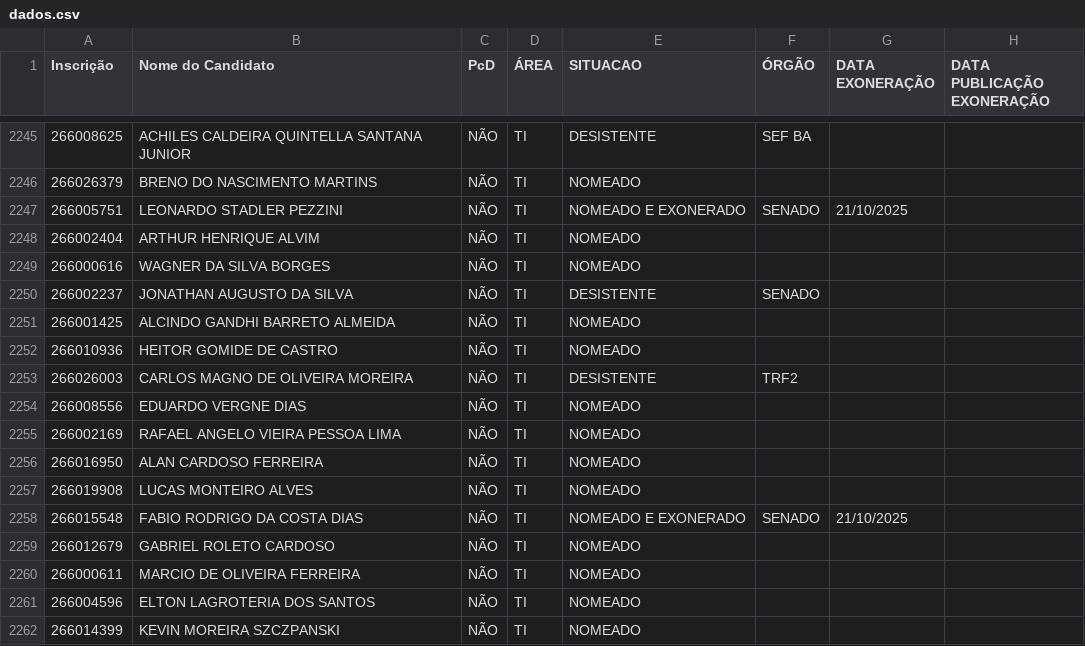
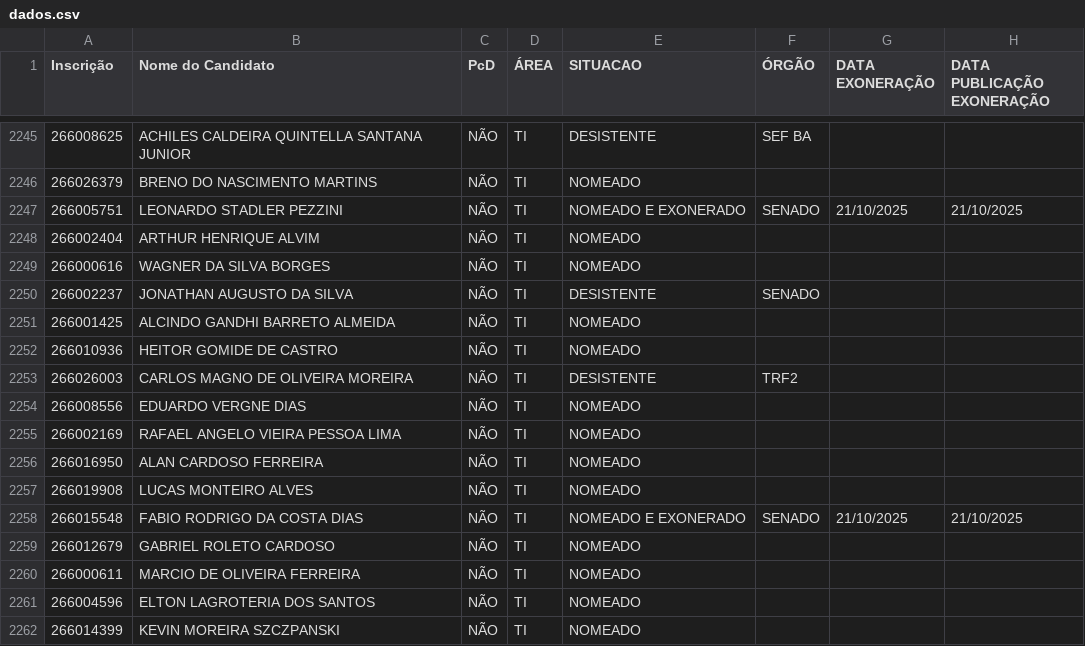
Before and after one commit to observatoriosefmg/observatoriosefmg.github.io, a CSV file: evasao/data/dados.csv, drawn as a sheet; only a part is shown, gaps mark what is left out.

Commit message:
dados

```diff
--- a/evasao/data/dados.csv
+++ b/evasao/data/dados.csv
@@ -2246,3 +2246,3 @@
 266026379;BRENO DO NASCIMENTO MARTINS;NÃO;TI;NOMEADO;;;
-266005751;LEONARDO STADLER PEZZINI;NÃO;TI;NOMEADO E EXONERADO;SENADO;21/10/2025;
+266005751;LEONARDO STADLER PEZZINI;NÃO;TI;NOMEADO E EXONERADO;SENADO;21/10/2025;21/10/2025
 266002404;ARTHUR HENRIQUE ALVIM;NÃO;TI;NOMEADO;;;
@@ -2257,3 +2257,3 @@
 266019908;LUCAS MONTEIRO ALVES;NÃO;TI;NOMEADO;;;
-266015548;FABIO RODRIGO DA COSTA DIAS;NÃO;TI;NOMEADO E EXONERADO;SENADO;21/10/2025;
+266015548;FABIO RODRIGO DA COSTA DIAS;NÃO;TI;NOMEADO E EXONERADO;SENADO;21/10/2025;21/10/2025
 266012679;GABRIEL ROLETO CARDOSO;NÃO;TI;NOMEADO;;;
```
